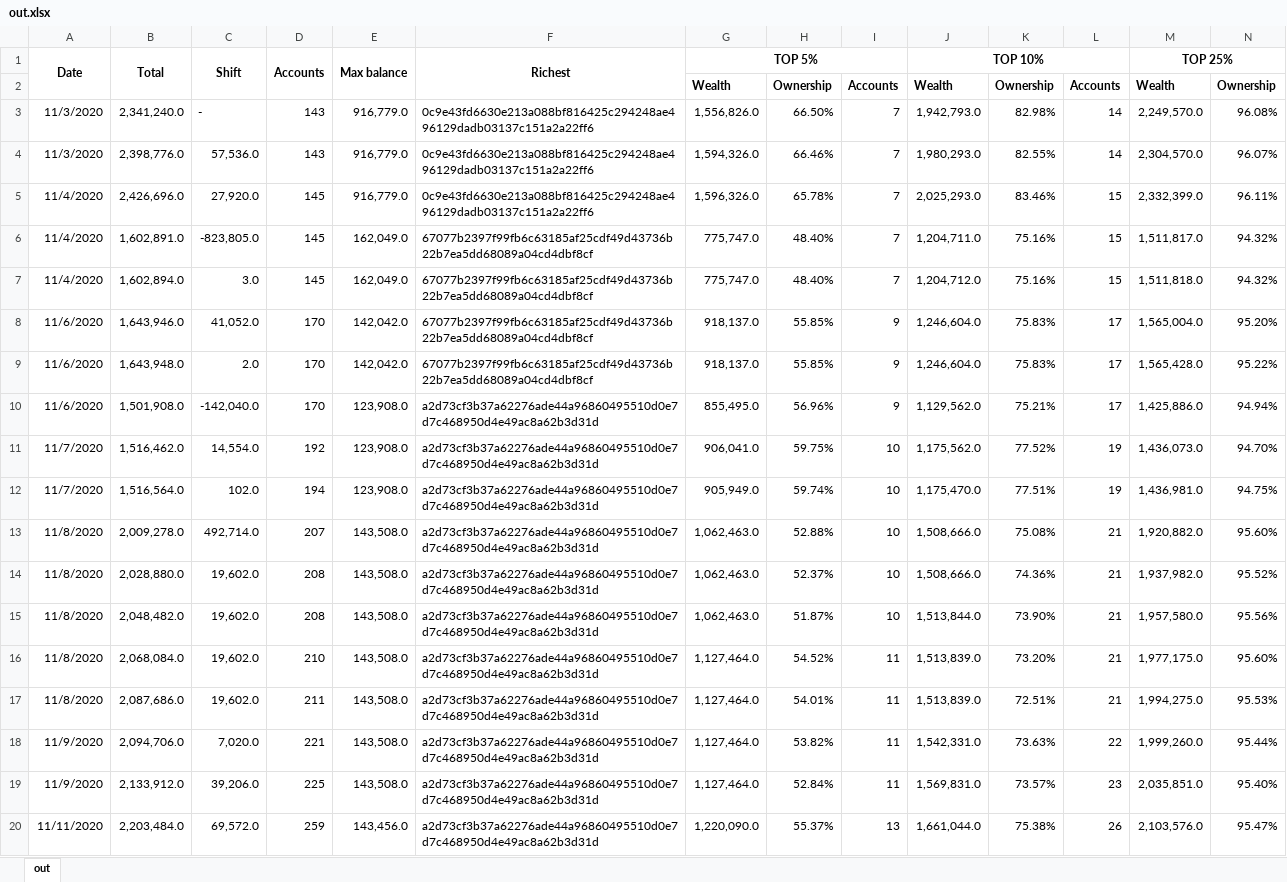
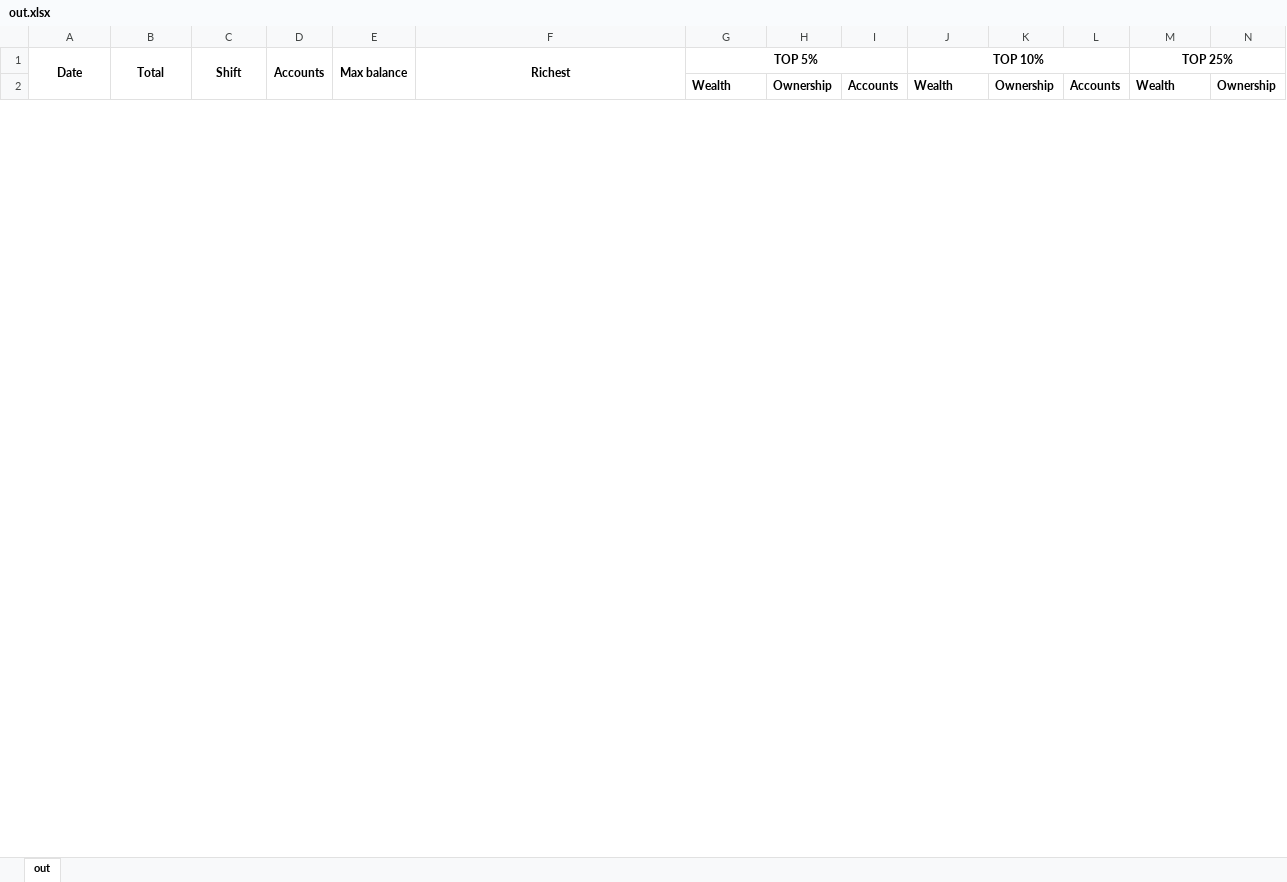
Before and after one commit to itsnikhil/tnb-analysis, an Excel workbook: out.xlsx, sheet out, drawn as a sheet; only a part is shown; values as stored, in another font and other column widths than the file's, no borders; conditional formats not drawn; removed rows and columns are numbered as before the commit, all else as after; rows hold the shown columns only; the diff covers the shown part only; the diff names each change by its address in the sheet, - before the commit and + after, or states it on an @@ line.

```diff
--- a/out.xlsx (sheet out)
+++ b/out.xlsx (sheet out)
-row 3: 11/3/2020 | 2,341,240.0 | - | 143 | 916,779.0 | 0c9e43fd6630e213a088bf816425c294248ae496129dadb03137c151a2a22ff6 | 1,556,826.0 | 66.50% | 7 | 1,942,793.0 | 82.98% | 14 | 2,249,570.0 | 96.08%
-row 4: 11/3/2020 | 2,398,776.0 | 57,536.0 | 143 | 916,779.0 | 0c9e43fd6630e213a088bf816425c294248ae496129dadb03137c151a2a22ff6 | 1,594,326.0 | 66.46% | 7 | 1,980,293.0 | 82.55% | 14 | 2,304,570.0 | 96.07%
-row 5: 11/4/2020 | 2,426,696.0 | 27,920.0 | 145 | 916,779.0 | 0c9e43fd6630e213a088bf816425c294248ae496129dadb03137c151a2a22ff6 | 1,596,326.0 | 65.78% | 7 | 2,025,293.0 | 83.46% | 15 | 2,332,399.0 | 96.11%
-row 6: 11/4/2020 | 1,602,891.0 | -823,805.0 | 145 | 162,049.0 | 67077b2397f99fb6c63185af25cdf49d43736b22b7ea5dd68089a04cd4dbf8cf | 775,747.0 | 48.40% | 7 | 1,204,711.0 | 75.16% | 15 | 1,511,817.0 | 94.32%
-row 7: 11/4/2020 | 1,602,894.0 | 3.0 | 145 | 162,049.0 | 67077b2397f99fb6c63185af25cdf49d43736b22b7ea5dd68089a04cd4dbf8cf | 775,747.0 | 48.40% | 7 | 1,204,712.0 | 75.16% | 15 | 1,511,818.0 | 94.32%
-row 8: 11/6/2020 | 1,643,946.0 | 41,052.0 | 170 | 142,042.0 | 67077b2397f99fb6c63185af25cdf49d43736b22b7ea5dd68089a04cd4dbf8cf | 918,137.0 | 55.85% | 9 | 1,246,604.0 | 75.83% | 17 | 1,565,004.0 | 95.20%
-row 9: 11/6/2020 | 1,643,948.0 | 2.0 | 170 | 142,042.0 | 67077b2397f99fb6c63185af25cdf49d43736b22b7ea5dd68089a04cd4dbf8cf | 918,137.0 | 55.85% | 9 | 1,246,604.0 | 75.83% | 17 | 1,565,428.0 | 95.22%
-row 10: 11/6/2020 | 1,501,908.0 | -142,040.0 | 170 | 123,908.0 | a2d73cf3b37a62276ade44a96860495510d0e7d7c468950d4e49ac8a62b3d31d | 855,495.0 | 56.96% | 9 | 1,129,562.0 | 75.21% | 17 | 1,425,886.0 | 94.94%
-row 11: 11/7/2020 | 1,516,462.0 | 14,554.0 | 192 | 123,908.0 | a2d73cf3b37a62276ade44a96860495510d0e7d7c468950d4e49ac8a62b3d31d | 906,041.0 | 59.75% | 10 | 1,175,562.0 | 77.52% | 19 | 1,436,073.0 | 94.70%
-row 12: 11/7/2020 | 1,516,564.0 | 102.0 | 194 | 123,908.0 | a2d73cf3b37a62276ade44a96860495510d0e7d7c468950d4e49ac8a62b3d31d | 905,949.0 | 59.74% | 10 | 1,175,470.0 | 77.51% | 19 | 1,436,981.0 | 94.75%
-row 13: 11/8/2020 | 2,009,278.0 | 492,714.0 | 207 | 143,508.0 | a2d73cf3b37a62276ade44a96860495510d0e7d7c468950d4e49ac8a62b3d31d | 1,062,463.0 | 52.88% | 10 | 1,508,666.0 | 75.08% | 21 | 1,920,882.0 | 95.60%
-row 14: 11/8/2020 | 2,028,880.0 | 19,602.0 | 208 | 143,508.0 | a2d73cf3b37a62276ade44a96860495510d0e7d7c468950d4e49ac8a62b3d31d | 1,062,463.0 | 52.37% | 10 | 1,508,666.0 | 74.36% | 21 | 1,937,982.0 | 95.52%
-row 15: 11/8/2020 | 2,048,482.0 | 19,602.0 | 208 | 143,508.0 | a2d73cf3b37a62276ade44a96860495510d0e7d7c468950d4e49ac8a62b3d31d | 1,062,463.0 | 51.87% | 10 | 1,513,844.0 | 73.90% | 21 | 1,957,580.0 | 95.56%
-row 16: 11/8/2020 | 2,068,084.0 | 19,602.0 | 210 | 143,508.0 | a2d73cf3b37a62276ade44a96860495510d0e7d7c468950d4e49ac8a62b3d31d | 1,127,464.0 | 54.52% | 11 | 1,513,839.0 | 73.20% | 21 | 1,977,175.0 | 95.60%
-row 17: 11/8/2020 | 2,087,686.0 | 19,602.0 | 211 | 143,508.0 | a2d73cf3b37a62276ade44a96860495510d0e7d7c468950d4e49ac8a62b3d31d | 1,127,464.0 | 54.01% | 11 | 1,513,839.0 | 72.51% | 21 | 1,994,275.0 | 95.53%
-row 18: 11/9/2020 | 2,094,706.0 | 7,020.0 | 221 | 143,508.0 | a2d73cf3b37a62276ade44a96860495510d0e7d7c468950d4e49ac8a62b3d31d | 1,127,464.0 | 53.82% | 11 | 1,542,331.0 | 73.63% | 22 | 1,999,260.0 | 95.44%
-row 19: 11/9/2020 | 2,133,912.0 | 39,206.0 | 225 | 143,508.0 | a2d73cf3b37a62276ade44a96860495510d0e7d7c468950d4e49ac8a62b3d31d | 1,127,464.0 | 52.84% | 11 | 1,569,831.0 | 73.57% | 23 | 2,035,851.0 | 95.40%
-row 20: 11/11/2020 | 2,203,484.0 | 69,572.0 | 259 | 143,456.0 | a2d73cf3b37a62276ade44a96860495510d0e7d7c468950d4e49ac8a62b3d31d | 1,220,090.0 | 55.37% | 13 | 1,661,044.0 | 75.38% | 26 | 2,103,576.0 | 95.47%
```
Also changed, not shown: 39 added rows and 20 removed rows elsewhere in this sheet, 4 other files.
